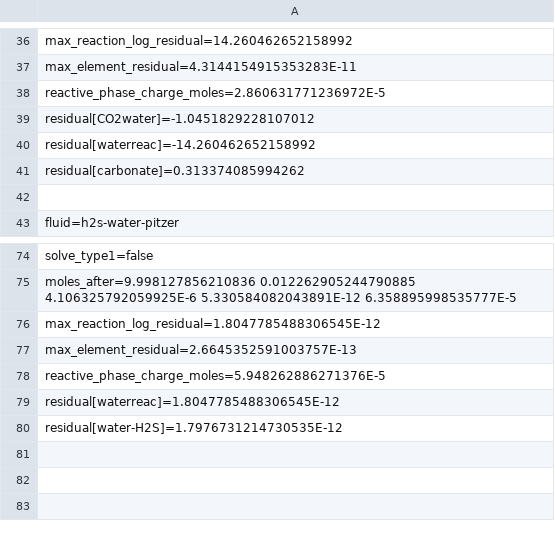
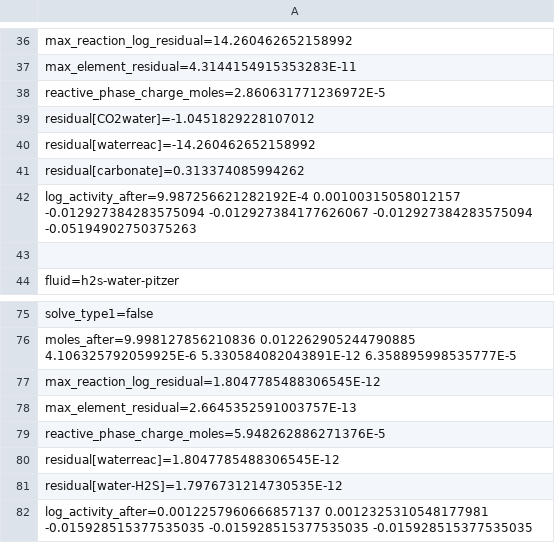
Before and after one commit to PatrickMockridge/Azoth, a TSV file: validation/neqsim/captures/pitzer_reaction_basis_probe.tsv, drawn as a sheet; only a part is shown, gaps mark what is left out; the diff names each change by its address in the sheet, - before the commit and + after, or states it on an @@ line.

```diff
--- a/validation/neqsim/captures/pitzer_reaction_basis_probe.tsv
+++ b/validation/neqsim/captures/pitzer_reaction_basis_probe.tsv
+row 42: log_activity_after=9.987256621282192E-4 0.00100315058012157 -0.012927384283575094 -0.012927384177626067 -0.012927384283575094 -0.05194902750375263
+row 82: log_activity_after=0.0012257960666857137 0.0012325310548177981 -0.015928515377535035 -0.015928515377535035 -0.015928515377535035
```
Also changed, not shown: 6 other files.
